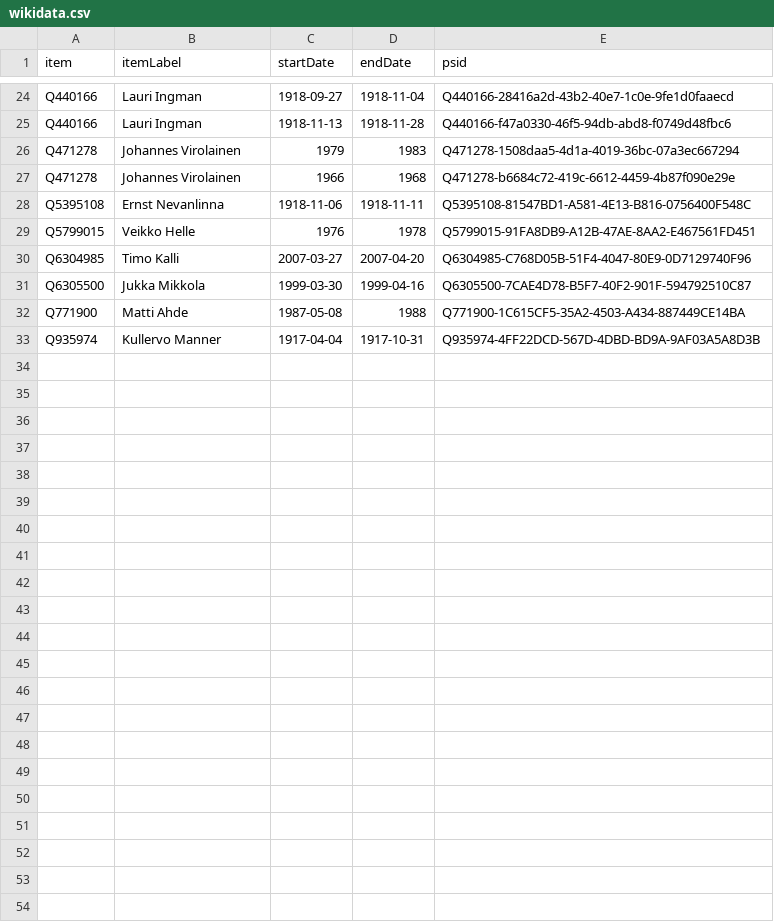
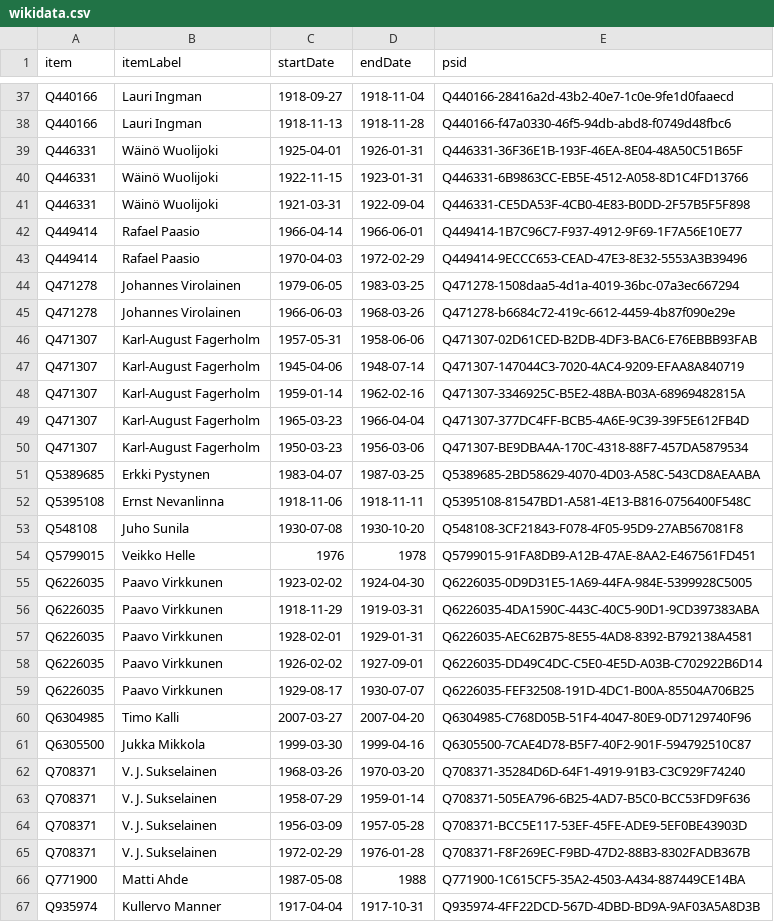
Before and after one commit to every-politician-scrapers/finland-cabinet, a CSV file: sources/speaker-enwiki/wikidata.csv, drawn as a sheet; only a part is shown, gaps mark what is left out; the diff covers the shown part only.

Commit message:
Compare external sources to Wikidata

```diff
--- a/sources/speaker-enwiki/wikidata.csv
+++ b/sources/speaker-enwiki/wikidata.csv
@@ -25,8 +38,29 @@ Q440166,Lauri Ingman,1918-09-27,1918-11-04,Q440166-28416a2d-43b2-40e7-1c0e-9fe1d
 Q440166,Lauri Ingman,1918-11-13,1918-11-28,Q440166-f47a0330-46f5-94db-abd8-f0749d48fbc6
-Q471278,Johannes Virolainen,1979,1983,Q471278-1508daa5-4d1a-4019-36bc-07a3ec667294
-Q471278,Johannes Virolainen,1966,1968,Q471278-b6684c72-419c-6612-4459-4b87f090e29e
+Q446331,Wäinö Wuolijoki,1925-04-01,1926-01-31,Q446331-36F36E1B-193F-46EA-8E04-48A50C51B65F
+Q446331,Wäinö Wuolijoki,1922-11-15,1923-01-31,Q446331-6B9863CC-EB5E-4512-A058-8D1C4FD13766
+Q446331,Wäinö Wuolijoki,1921-03-31,1922-09-04,Q446331-CE5DA53F-4CB0-4E83-B0DD-2F57B5F5F898
+Q449414,Rafael Paasio,1966-04-14,1966-06-01,Q449414-1B7C96C7-F937-4912-9F69-1F7A56E10E77
+Q449414,Rafael Paasio,1970-04-03,1972-02-29,Q449414-9ECCC653-CEAD-47E3-8E32-5553A3B39496
+Q471278,Johannes Virolainen,1979-06-05,1983-03-25,Q471278-1508daa5-4d1a-4019-36bc-07a3ec667294
+Q471278,Johannes Virolainen,1966-06-03,1968-03-26,Q471278-b6684c72-419c-6612-4459-4b87f090e29e
+Q471307,Karl-August Fagerholm,1957-05-31,1958-06-06,Q471307-02D61CED-B2DB-4DF3-BAC6-E76EBBB93FAB
+Q471307,Karl-August Fagerholm,1945-04-06,1948-07-14,Q471307-147044C3-7020-4AC4-9209-EFAA8A840719
+Q471307,Karl-August Fagerholm,1959-01-14,1962-02-16,Q471307-3346925C-B5E2-48BA-B03A-68969482815A
+Q471307,Karl-August Fagerholm,1965-03-23,1966-04-04,Q471307-377DC4FF-BCB5-4A6E-9C39-39F5E612FB4D
+Q471307,Karl-August Fagerholm,1950-03-23,1956-03-06,Q471307-BE9DBA4A-170C-4318-88F7-457DA5879534
+Q5389685,Erkki Pystynen,1983-04-07,1987-03-25,Q5389685-2BD58629-4070-4D03-A58C-543CD8AEAABA
 Q5395108,Ernst Nevanlinna,1918-11-06,1918-11-11,Q5395108-81547BD1-A581-4E13-B816-0756400F548C
+Q548108,Juho Sunila,1930-07-08,1930-10-20,Q548108-3CF21843-F078-4F05-95D9-27AB567081F8
 Q5799015,Veikko Helle,1976,1978,Q5799015-91FA8DB9-A12B-47AE-8AA2-E467561FD451
+Q6226035,Paavo Virkkunen,1923-02-02,1924-04-30,Q6226035-0D9D31E5-1A69-44FA-984E-5399928C5005
+Q6226035,Paavo Virkkunen,1918-11-29,1919-03-31,Q6226035-4DA1590C-443C-40C5-90D1-9CD397383ABA
+Q6226035,Paavo Virkkunen,1928-02-01,1929-01-31,Q6226035-AEC62B75-8E55-4AD8-8392-B792138A4581
+Q6226035,Paavo Virkkunen,1926-02-02,1927-09-01,Q6226035-DD49C4DC-C5E0-4E5D-A03B-C702922B6D14
+Q6226035,Paavo Virkkunen,1929-08-17,1930-07-07,Q6226035-FEF32508-191D-4DC1-B00A-85504A706B25
 Q6304985,Timo Kalli,2007-03-27,2007-04-20,Q6304985-C768D05B-51F4-4047-80E9-0D7129740F96
 Q6305500,Jukka Mikkola,1999-03-30,1999-04-16,Q6305500-7CAE4D78-B5F7-40F2-901F-594792510C87
+Q708371,V. J. Sukselainen,1968-03-26,1970-03-20,Q708371-35284D6D-64F1-4919-91B3-C3C929F74240
+Q708371,V. J. Sukselainen,1958-07-29,1959-01-14,Q708371-505EA796-6B25-4AD7-B5C0-BCC53FD9F636
+Q708371,V. J. Sukselainen,1956-03-09,1957-05-28,Q708371-BCC5E117-53EF-45FE-ADE9-5EF0BE43903D
+Q708371,V. J. Sukselainen,1972-02-29,1976-01-28,Q708371-F8F269EC-F9BD-47D2-88B3-8302FADB367B
 Q771900,Matti Ahde,1987-05-08,1988,Q771900-1C615CF5-35A2-4503-A434-887449CE14BA
```
Also changed, not shown: 13 added rows elsewhere in this file, sources/speaker-enwiki/diff.csv.
